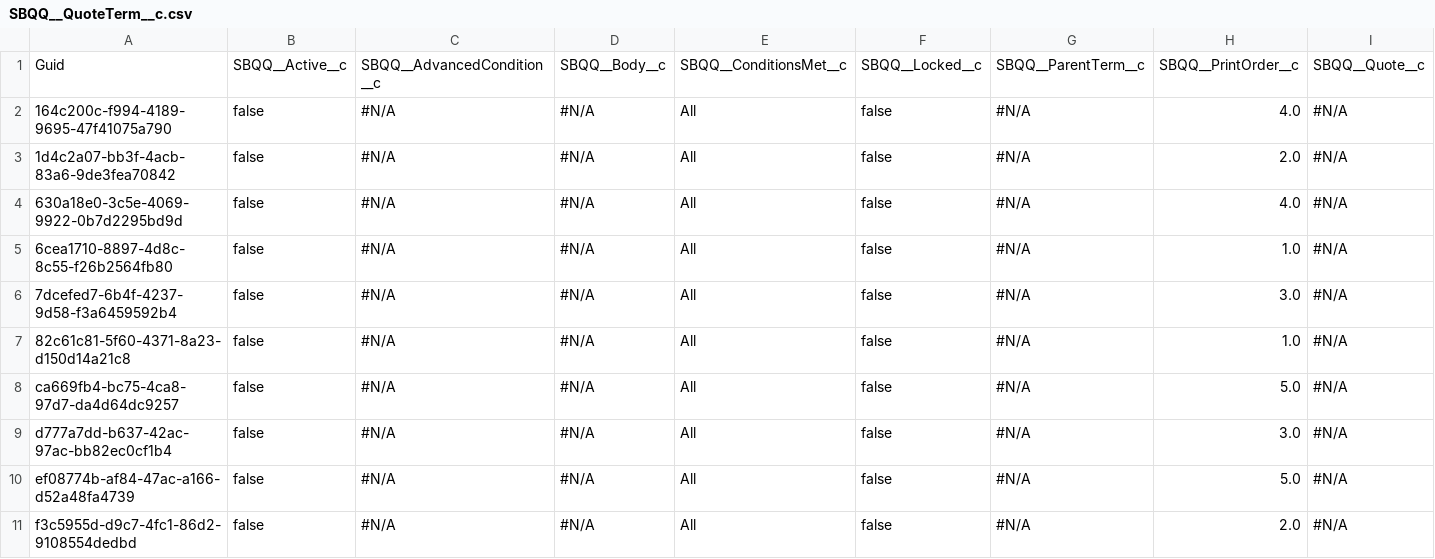
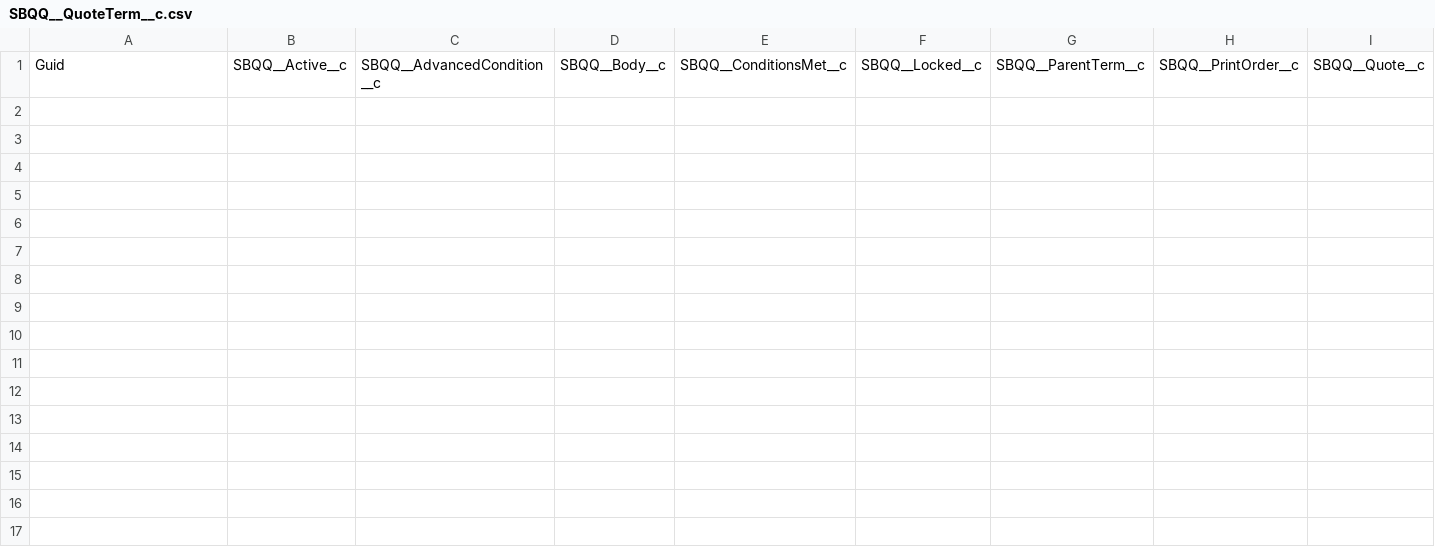
Before and after one commit to mkumbat/Mike-s-Repo, a CSV file: SBQQ__QuoteTerm__c.csv, drawn as a sheet; only a part is shown; rows hold the shown columns only; the diff names each change by its address in the sheet, - before the commit and + after, or states it on an @@ line.

```diff
--- a/SBQQ__QuoteTerm__c.csv
+++ b/SBQQ__QuoteTerm__c.csv
-row 2: 164c200c-f994-4189-9695-47f41075a790 | false | #N/A | #N/A | All | false | #N/A | 4.0 | #N/A
-row 3: 1d4c2a07-bb3f-4acb-83a6-9de3fea70842 | false | #N/A | #N/A | All | false | #N/A | 2.0 | #N/A
-row 4: 630a18e0-3c5e-4069-9922-0b7d2295bd9d | false | #N/A | #N/A | All | false | #N/A | 4.0 | #N/A
-row 5: 6cea1710-8897-4d8c-8c55-f26b2564fb80 | false | #N/A | #N/A | All | false | #N/A | 1.0 | #N/A
-row 6: 7dcefed7-6b4f-4237-9d58-f3a6459592b4 | false | #N/A | #N/A | All | false | #N/A | 3.0 | #N/A
-row 7: 82c61c81-5f60-4371-8a23-d150d14a21c8 | false | #N/A | #N/A | All | false | #N/A | 1.0 | #N/A
-row 8: ca669fb4-bc75-4ca8-97d7-da4d64dc9257 | false | #N/A | #N/A | All | false | #N/A | 5.0 | #N/A
-row 9: d777a7dd-b637-42ac-97ac-bb82ec0cf1b4 | false | #N/A | #N/A | All | false | #N/A | 3.0 | #N/A
-row 10: ef08774b-af84-47ac-a166-d52a48fa4739 | false | #N/A | #N/A | All | false | #N/A | 5.0 | #N/A
-row 11: f3c5955d-d9c7-4fc1-86d2-9108554dedbd | false | #N/A | #N/A | All | false | #N/A | 2.0 | #N/A
```
Also changed, not shown: SBQQ__LineColumn__c.csv, SBQQ__ProcessInput__c.csv, 27 other files.
